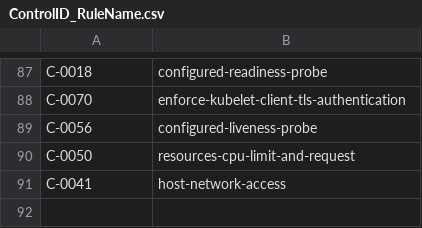
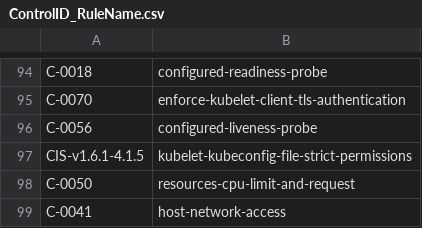
Before and after one commit to kubescape/regolibrary, a CSV file: ControlID_RuleName.csv, drawn as a sheet; only a part is shown, gaps mark what is left out; the diff covers the shown part only; the diff names each change by its address in the sheet, - before the commit and + after, or states it on an @@ line.

```diff
--- a/ControlID_RuleName.csv
+++ b/ControlID_RuleName.csv
+row 97: CIS-v1.6.1-4.1.5 | kubelet-kubeconfig-file-strict-permissions
```
Also changed, not shown: 7 added rows elsewhere in this file, FWName_CID_CName.csv.
